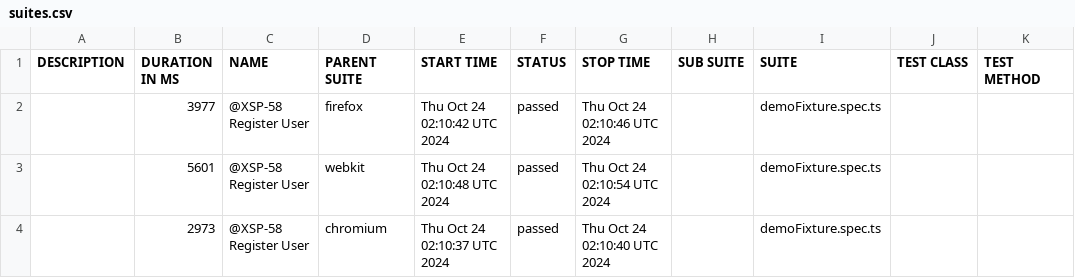
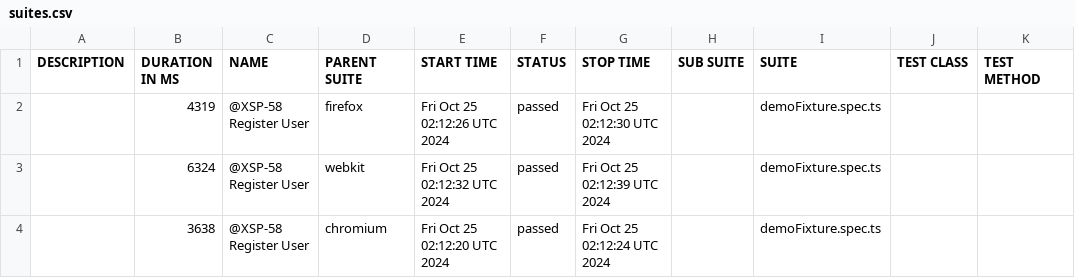
Before and after one commit to Mriama/TutoPlaywright, a CSV file: data/suites.csv, drawn as a sheet.

```diff
--- a/data/suites.csv
+++ b/data/suites.csv
@@ -1,4 +1,4 @@
 "DESCRIPTION","DURATION IN MS","NAME","PARENT SUITE","START TIME","STATUS","STOP TIME","SUB SUITE","SUITE","TEST CLASS","TEST METHOD"
-"","3977","@XSP-58 Register User","firefox","Thu Oct 24 02:10:42 UTC 2024","passed","Thu Oct 24 02:10:46 UTC 2024","","demoFixture.spec.ts","",""
-"","5601","@XSP-58 Register User","webkit","Thu Oct 24 02:10:48 UTC 2024","passed","Thu Oct 24 02:10:54 UTC 2024","","demoFixture.spec.ts","",""
-"","2973","@XSP-58 Register User","chromium","Thu Oct 24 02:10:37 UTC 2024","passed","Thu Oct 24 02:10:40 UTC 2024","","demoFixture.spec.ts","",""
+"","4319","@XSP-58 Register User","firefox","Fri Oct 25 02:12:26 UTC 2024","passed","Fri Oct 25 02:12:30 UTC 2024","","demoFixture.spec.ts","",""
+"","6324","@XSP-58 Register User","webkit","Fri Oct 25 02:12:32 UTC 2024","passed","Fri Oct 25 02:12:39 UTC 2024","","demoFixture.spec.ts","",""
+"","3638","@XSP-58 Register User","chromium","Fri Oct 25 02:12:20 UTC 2024","passed","Fri Oct 25 02:12:24 UTC 2024","","demoFixture.spec.ts","",""
```
Also changed, not shown: 20 other files.
